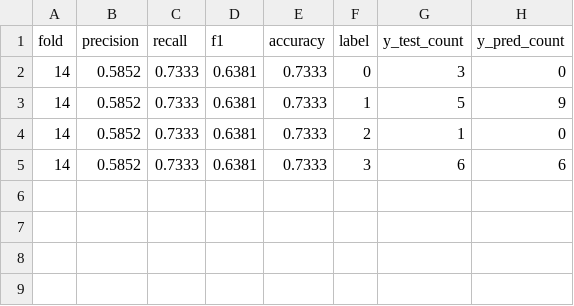
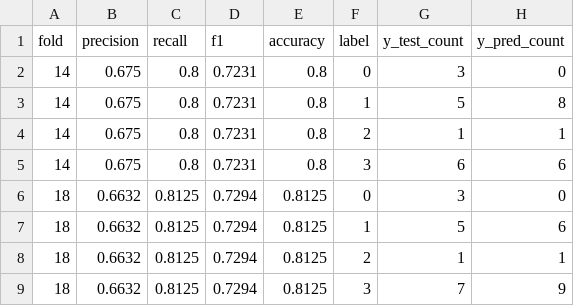
Before and after one commit to KonstantinData/Mastery-Project-Masterschool, a CSV file: mastery-project-masterschool/notebooks/weak_folds_summary.csv, drawn as a sheet.

Commit message:
chore: updated mastery notebook adding class_weight=balanced to the model. For a better overview i will add different rtrials

```diff
--- a/mastery-project-masterschool/notebooks/weak_folds_summary.csv
+++ b/mastery-project-masterschool/notebooks/weak_folds_summary.csv
@@ -1,5 +1,9 @@
 fold,precision,recall,f1,accuracy,label,y_test_count,y_pred_count
-14,0.5852,0.7333,0.6381,0.7333,0,3,0
-14,0.5852,0.7333,0.6381,0.7333,1,5,9
-14,0.5852,0.7333,0.6381,0.7333,2,1,0
-14,0.5852,0.7333,0.6381,0.7333,3,6,6
+14,0.675,0.8,0.7231,0.8,0,3,0
+14,0.675,0.8,0.7231,0.8,1,5,8
+14,0.675,0.8,0.7231,0.8,2,1,1
+14,0.675,0.8,0.7231,0.8,3,6,6
+18,0.6632,0.8125,0.7294,0.8125,0,3,0
+18,0.6632,0.8125,0.7294,0.8125,1,5,6
+18,0.6632,0.8125,0.7294,0.8125,2,1,1
+18,0.6632,0.8125,0.7294,0.8125,3,7,9
```
Also changed, not shown: 1 other file.
